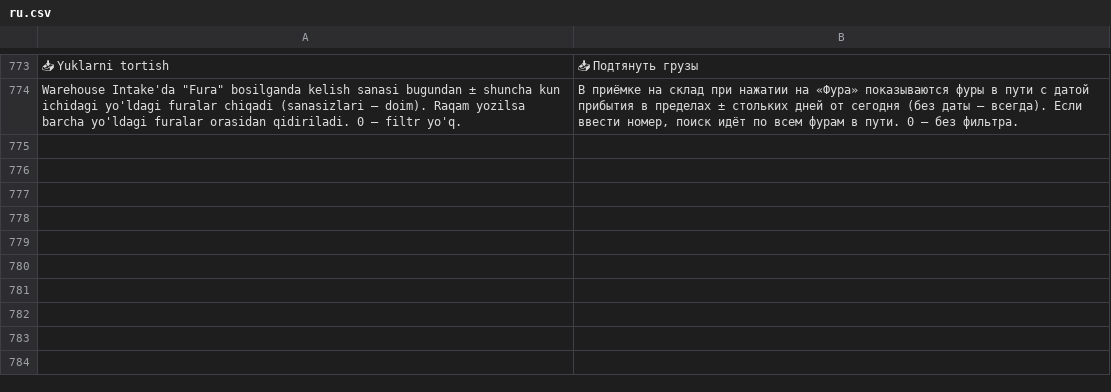
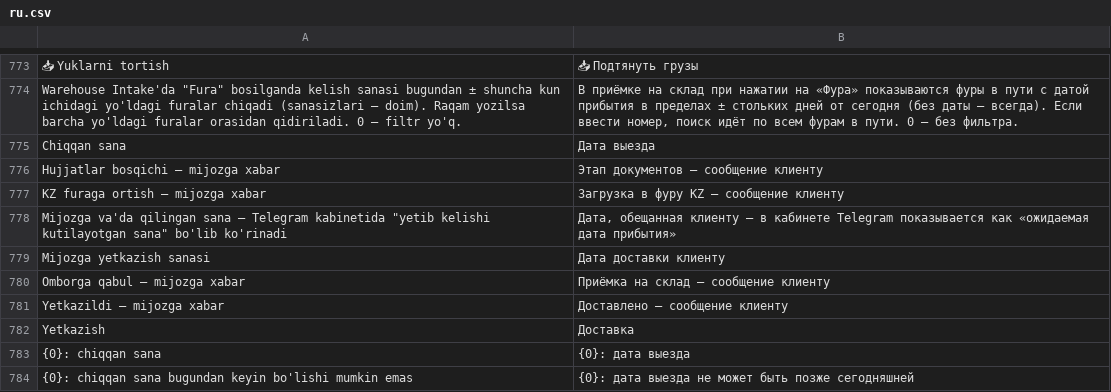
Before and after one commit to dividendgroupllc/logistika, a CSV file: logistika/translations/ru.csv, drawn as a sheet; only a part is shown, gaps mark what is left out; the diff names each change by its address in the sheet, - before the commit and + after, or states it on an @@ line.

Commit message:
Zavoddan chiqdi sanasini tanlash; Order: mijozga yetkazish sanasi; ID va KZ yuklashda filtrlangan tanlovlar; bosqichlar bo'yicha qisqa Telegram xabarlar; kabinet: bosqichlar sanalari bilan, joylashuv bosqich ichida

```diff
--- a/logistika/translations/ru.csv
+++ b/logistika/translations/ru.csv
+row 775: Chiqqan sana | Дата выезда
+row 776: Hujjatlar bosqichi — mijozga xabar | Этап документов — сообщение клиенту
+row 777: KZ furaga ortish — mijozga xabar | Загрузка в фуру KZ — сообщение клиенту
+row 778: Mijozga va'da qilingan sana — Telegram kabinetida "yetib kelishi kutilayotgan sana" bo'lib ko'rinadi | Дата, обещанная клиенту — в кабинете Telegram показывается как «ожидаемая дата прибытия»
+row 779: Mijozga yetkazish sanasi | Дата доставки клиенту
+row 780: Omborga qabul — mijozga xabar | Приёмка на склад — сообщение клиенту
+row 781: Yetkazildi — mijozga xabar | Доставлено — сообщение клиенту
+row 782: Yetkazish | Доставка
+row 783: {0}: chiqqan sana | {0}: дата выезда
+row 784: {0}: chiqqan sana bugundan keyin bo'lishi mumkin emas | {0}: дата выезда не может быть позже сегодняшней
```
Also changed, not shown: logistika/translations/zh.csv, 27 other files.
